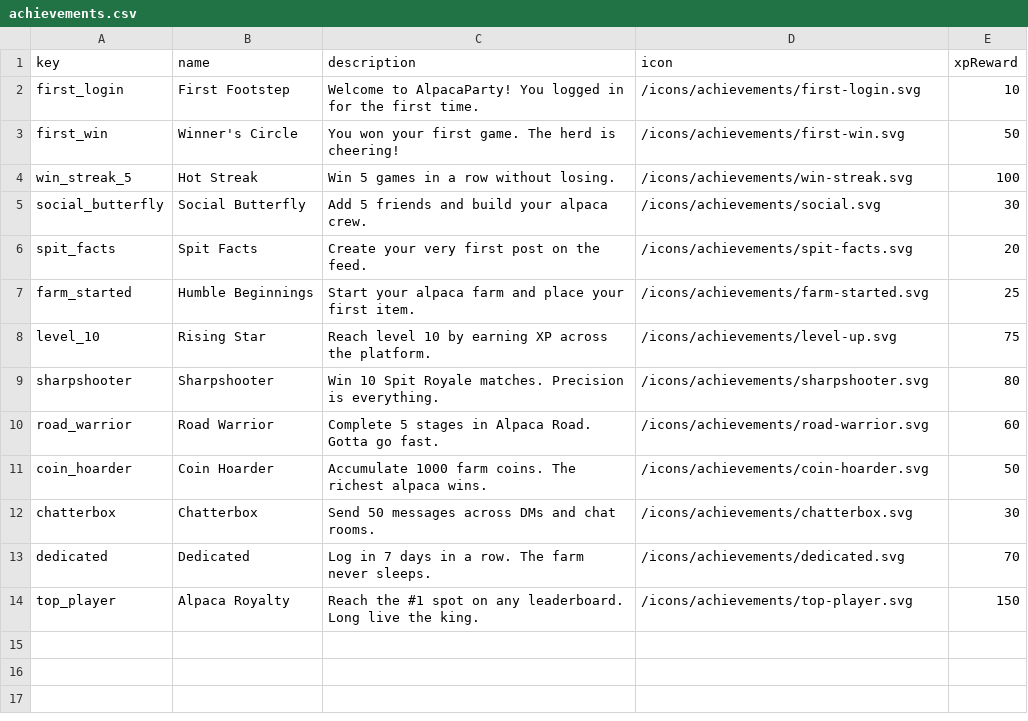
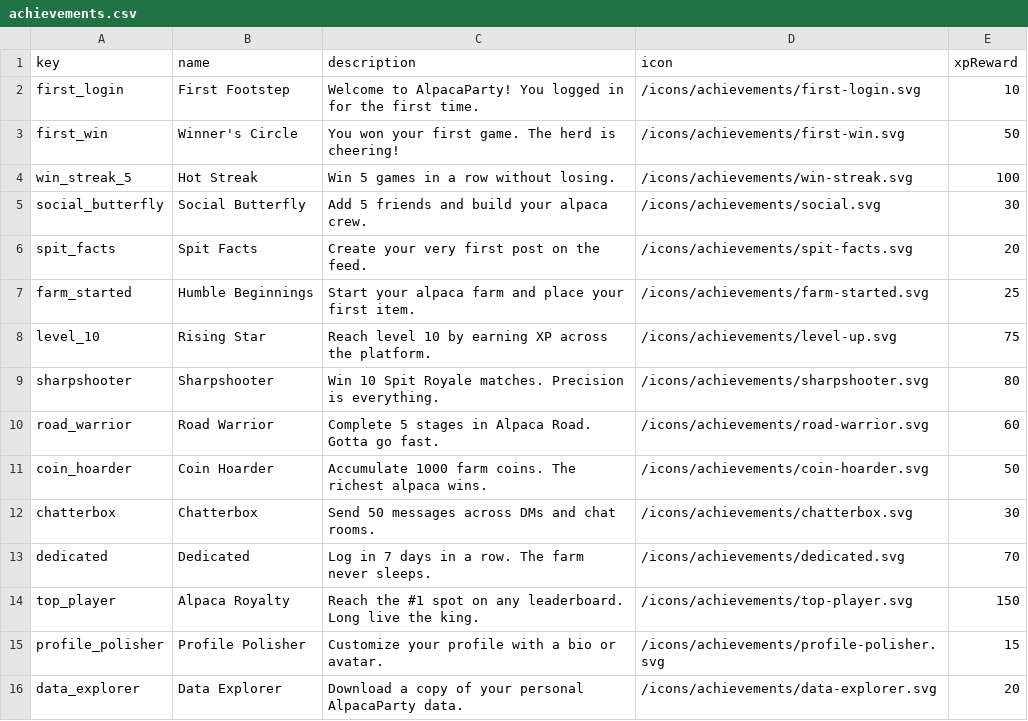
Before and after one commit to ValGSgit/AlpacaParty-ft_transcendence, a CSV file: backend/prisma/seed/achievements.csv, drawn as a sheet; the diff names each change by its address in the sheet, - before the commit and + after, or states it on an @@ line.

Commit message:
fix(DM unread count was always 0 and 2 achievements were missing from the csv): DM now gets unread count and updates modal until user click messages bubble then resets

```diff
--- a/backend/prisma/seed/achievements.csv
+++ b/backend/prisma/seed/achievements.csv
+row 15: profile_polisher | Profile Polisher | Customize your profile with a bio or avatar. | /icons/achievements/profile-polisher.svg | 15
+row 16: data_explorer | Data Explorer | Download a copy of your personal AlpacaParty data. | /icons/achievements/data-explorer.svg | 20
```
Also changed, not shown: 1 other file.
